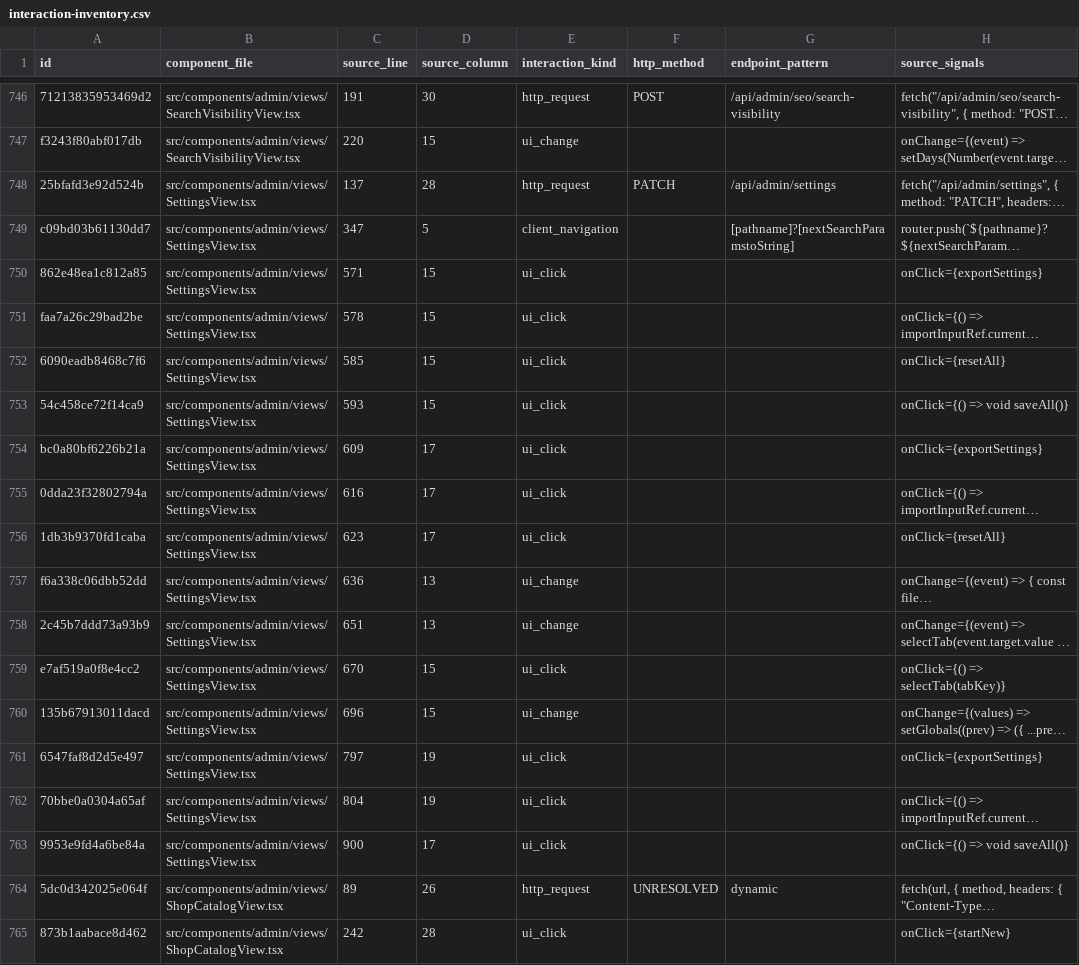
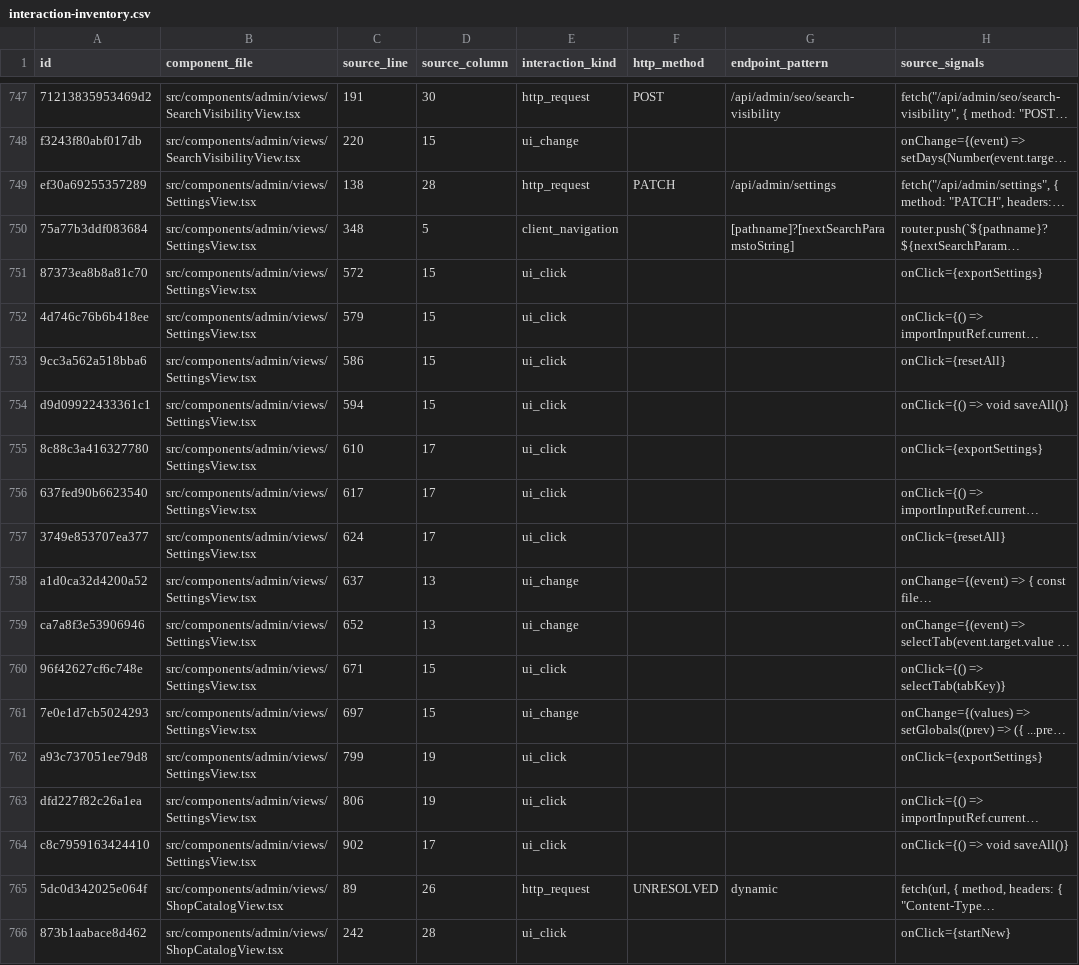
Before and after one commit to Evdokimychev/argentina-travel, a CSV file: docs/audit/interaction-inventory.csv, drawn as a sheet; only a part is shown, gaps mark what is left out; long unchanged cells end in …; addresses are those after the commit; the diff covers the shown part only; the diff names each change by its address in the sheet, - before the commit and + after, or states it on an @@ line.

```diff
--- a/docs/audit/interaction-inventory.csv
+++ b/docs/audit/interaction-inventory.csv
-A749 (id): 25bfafd3e92d524b
+A749 (id): ef30a69255357289
-C749 (source_line): 137
+C749 (source_line): 138
-A750 (id): c09bd03b61130dd7
+A750 (id): 75a77b3ddf083684
-C750 (source_line): 347
+C750 (source_line): 348
-A751 (id): 862e48ea1c812a85
+A751 (id): 87373ea8b8a81c70
-C751 (source_line): 571
+C751 (source_line): 572
-A752 (id): faa7a26c29bad2be
+A752 (id): 4d746c76b6b418ee
-C752 (source_line): 578
+C752 (source_line): 579
-A753 (id): 6090eadb8468c7f6
+A753 (id): 9cc3a562a518bba6
-C753 (source_line): 585
+C753 (source_line): 586
-A754 (id): 54c458ce72f14ca9
+A754 (id): d9d09922433361c1
-C754 (source_line): 593
+C754 (source_line): 594
-A755 (id): bc0a80bf6226b21a
+A755 (id): 8c88c3a416327780
-C755 (source_line): 609
+C755 (source_line): 610
-A756 (id): 0dda23f32802794a
+A756 (id): 637fed90b6623540
-C756 (source_line): 616
+C756 (source_line): 617
-A757 (id): 1db3b9370fd1caba
+A757 (id): 3749e853707ea377
-C757 (source_line): 623
+C757 (source_line): 624
-A758 (id): f6a338c06dbb52dd
+A758 (id): a1d0ca32d4200a52
-C758 (source_line): 636
+C758 (source_line): 637
-A759 (id): 2c45b7ddd73a93b9
+A759 (id): ca7a8f3e53906946
-C759 (source_line): 651
+C759 (source_line): 652
-A760 (id): e7af519a0f8e4cc2
+A760 (id): 96f42627cf6c748e
-C760 (source_line): 670
+C760 (source_line): 671
-A761 (id): 135b67913011dacd
+A761 (id): 7e0e1d7cb5024293
-C761 (source_line): 696
+C761 (source_line): 697
-A762 (id): 6547faf8d2d5e497
+A762 (id): a93c737051ee79d8
-C762 (source_line): 797
+C762 (source_line): 799
-A763 (id): 70bbe0a0304a65af
+A763 (id): dfd227f82c26a1ea
-C763 (source_line): 804
+C763 (source_line): 806
-A764 (id): 9953e9fd4a6be84a
+A764 (id): c8c7959163424410
-C764 (source_line): 900
+C764 (source_line): 902
```
Also changed, not shown: 1 added row and 18 edited cells elsewhere in this file, docs/audit/route-component-data-matrix.csv, docs/audit/route-inventory.csv, 33 other files.
